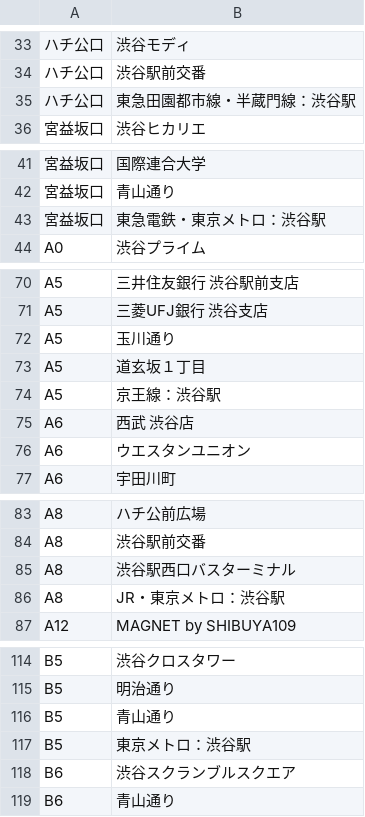
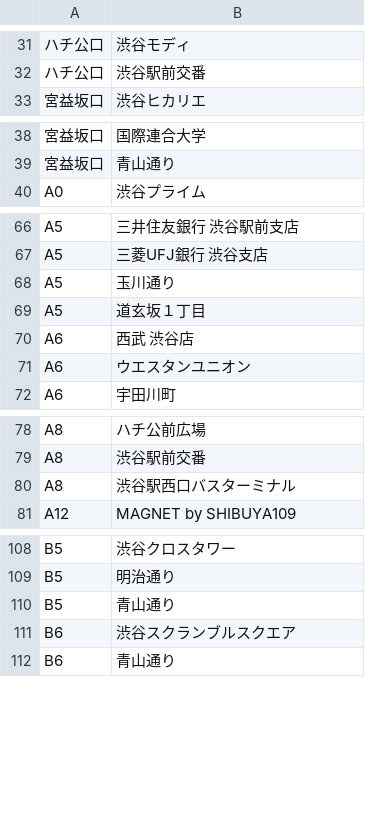
Before and after one commit to koyaabe1128/ShibuyaAnnai, a CSV file: Seed/Dst.csv, drawn as a sheet; only a part is shown, gaps mark what is left out; removed rows and columns are numbered as before the commit, all else as after; the diff covers the shown part only; the diff names each change by its address in the sheet, - before the commit and + after, or states it on an @@ line.

```diff
--- a/Seed/Dst.csv
+++ b/Seed/Dst.csv
-row 35: ハチ公口 | 東急田園都市線・半蔵門線：渋谷駅
-row 43: 宮益坂口 | 東急電鉄・東京メトロ：渋谷駅
-row 74: A5 | 京王線：渋谷駅
-row 86: A8 | JR・東京メトロ：渋谷駅
-row 117: B5 | 東京メトロ：渋谷駅
```
Also changed, not shown: 3 added rows, 5 removed rows and 3 edited cells elsewhere in this file, 7 other files.
